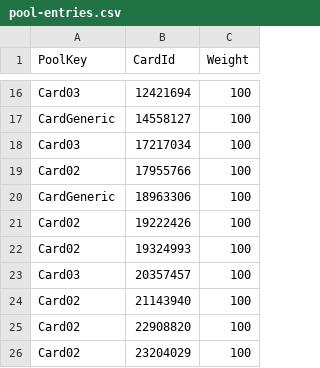
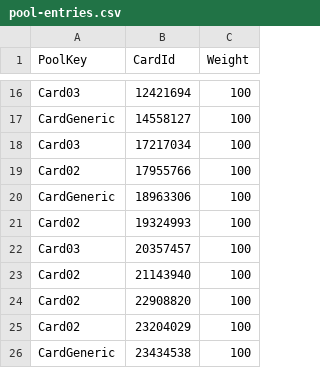
Before and after one commit to AChen1111/TCGGameDem0, a CSV file: TableData/pool-entries.csv, drawn as a sheet; only a part is shown, gaps mark what is left out; the shorter side is filled out with more unchanged rows; the diff names each change by its address in the sheet, - before the commit and + after, or states it on an @@ line.

```diff
--- a/TableData/pool-entries.csv
+++ b/TableData/pool-entries.csv
-row 21: Card02 | 19222426 | 100
```
Also changed, not shown: TableData/Cards.csv, TableData/Translations.csv, 15 other files.
